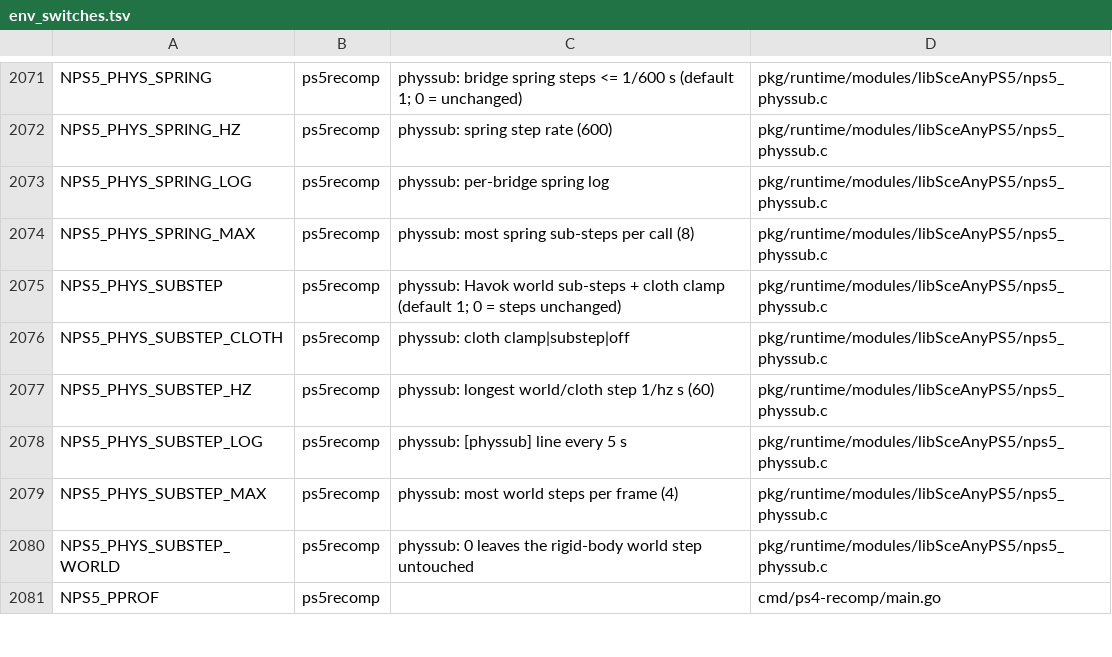
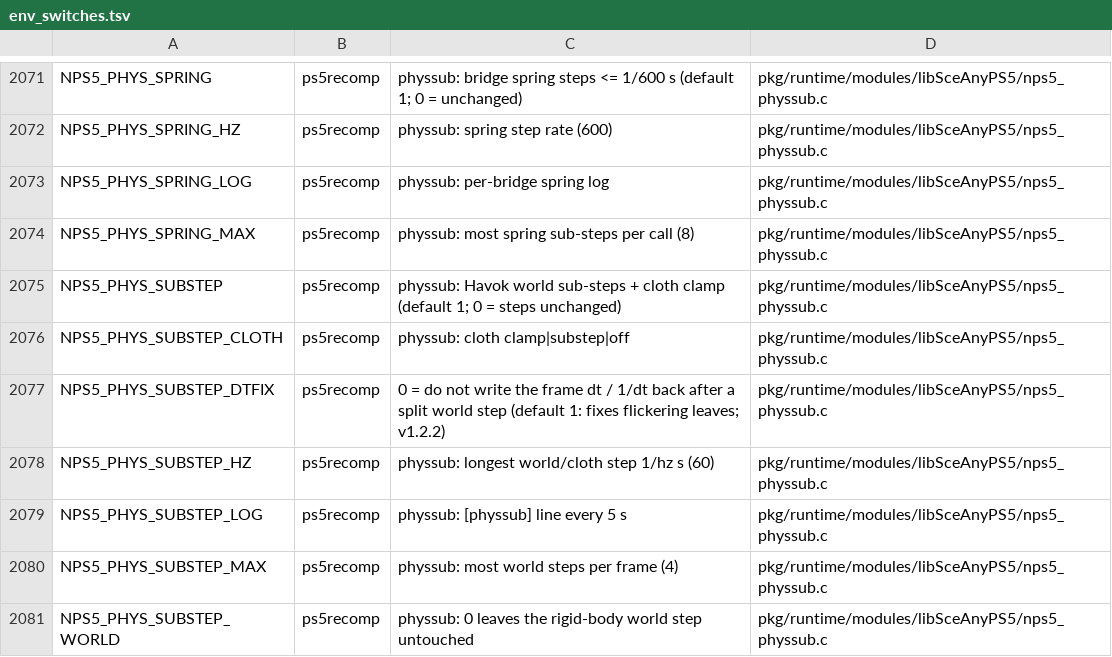
Before and after one commit to computerguy526/nativeps5, a TSV file: docs/env_switches.tsv, drawn as a sheet; only a part is shown, gaps mark what is left out; the shorter side is filled out with more unchanged rows; the diff names each change by its address in the sheet, - before the commit and + after, or states it on an @@ line.

```diff
--- a/docs/env_switches.tsv
+++ b/docs/env_switches.tsv
+row 2077: NPS5_PHYS_SUBSTEP_DTFIX | ps5recomp | 0 = do not write the frame dt / 1/dt back after a split world step (default 1: fixes flickering leaves; v1.2.2) | pkg/runtime/modules/libSceAnyPS5/nps5_physsub.c
```
Also changed, not shown: 3 other files.
